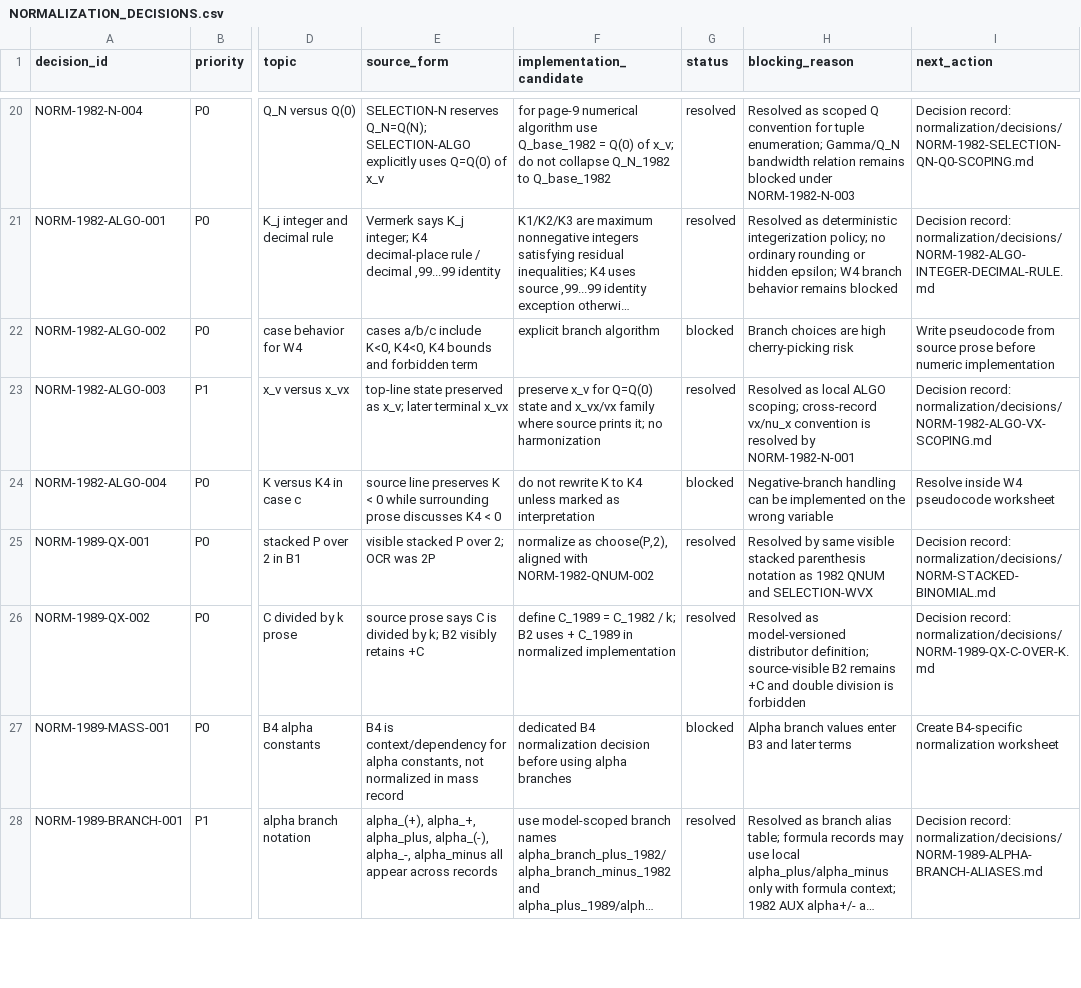
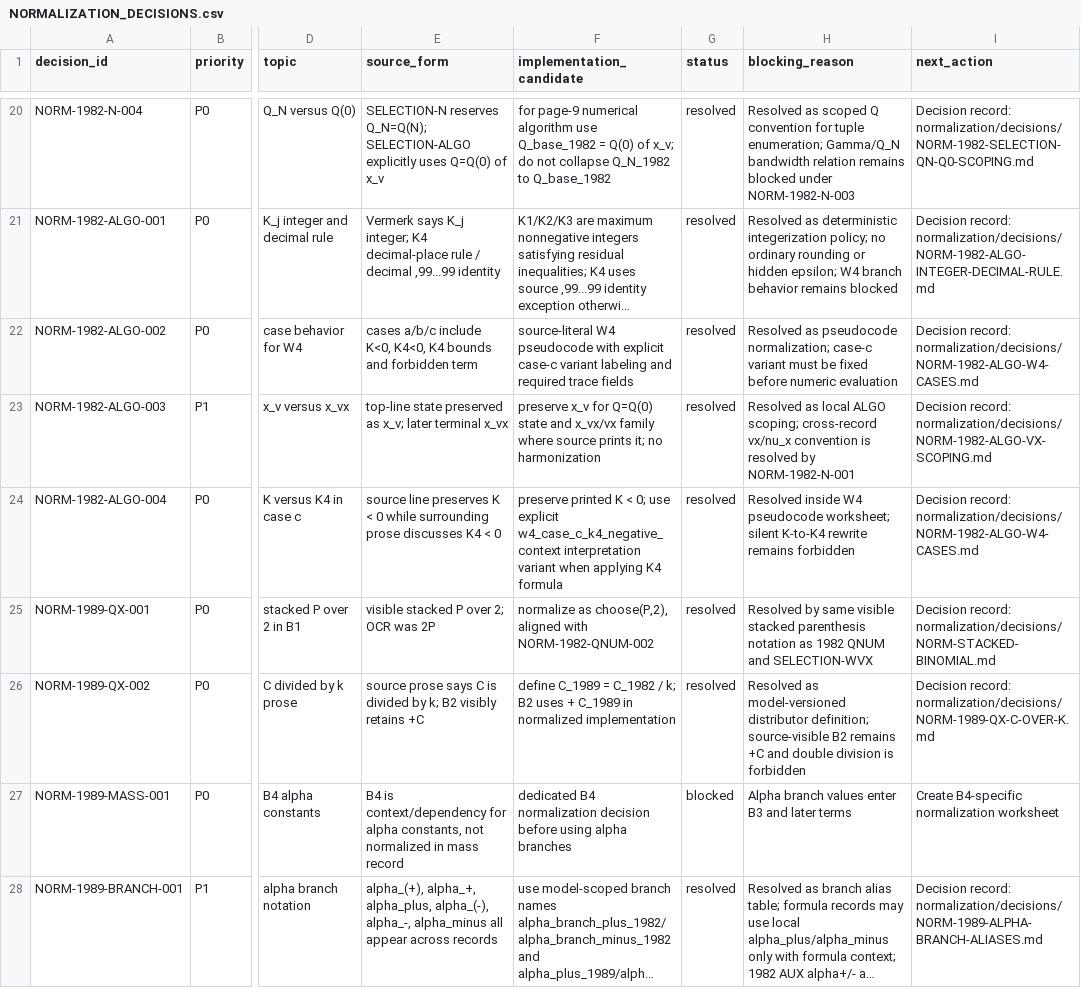
Before and after one commit to DASAElektronik/Heim_Theorie, a CSV file: 04_reconstruction/formula_library/normalization/NORMALIZATION_DECISIONS.csv, drawn as a sheet; only a part is shown, gaps mark what is left out; long unchanged cells end in …; the diff names each change by its address in the sheet, - before the commit and + after, or states it on an @@ line.

Commit message:
Resolve 1982 algorithm W4 case handling

```diff
--- a/04_reconstruction/formula_library/normalization/NORMALIZATION_DECISIONS.csv
+++ b/04_reconstruction/formula_library/normalization/NORMALIZATION_DECISIONS.csv
-F22 (implementation_candidate): explicit branch algorithm
+F22 (implementation_candidate): source-literal W4 pseudocode with explicit case-c variant labeling and required trace fields
-G22 (status): blocked
+G22 (status): resolved
-H22 (blocking_reason): Branch choices are high cherry-picking risk
+H22 (blocking_reason): Resolved as pseudocode normalization; case-c variant must be fixed before numeric evaluation
-I22 (next_action): Write pseudocode from source prose before numeric implementation
+I22 (next_action): Decision record: normalization/decisions/NORM-1982-ALGO-W4-CASES.md
-F24 (implementation_candidate): do not rewrite K to K4 unless marked as interpretation
+F24 (implementation_candidate): preserve printed K < 0; use explicit w4_case_c_k4_negative_context interpretation variant when applying K4 formula
-G24 (status): blocked
+G24 (status): resolved
-H24 (blocking_reason): Negative-branch handling can be implemented on the wrong variable
+H24 (blocking_reason): Resolved inside W4 pseudocode worksheet; silent K-to-K4 rewrite remains forbidden
-I24 (next_action): Resolve inside W4 pseudocode worksheet
+I24 (next_action): Decision record: normalization/decisions/NORM-1982-ALGO-W4-CASES.md
```
Also changed, not shown: 04_reconstruction/formula_library/formula_catalog.csv, 4 other files.
